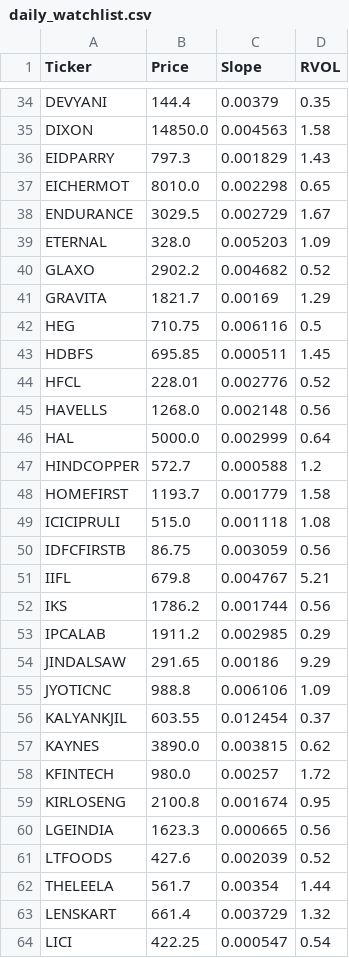
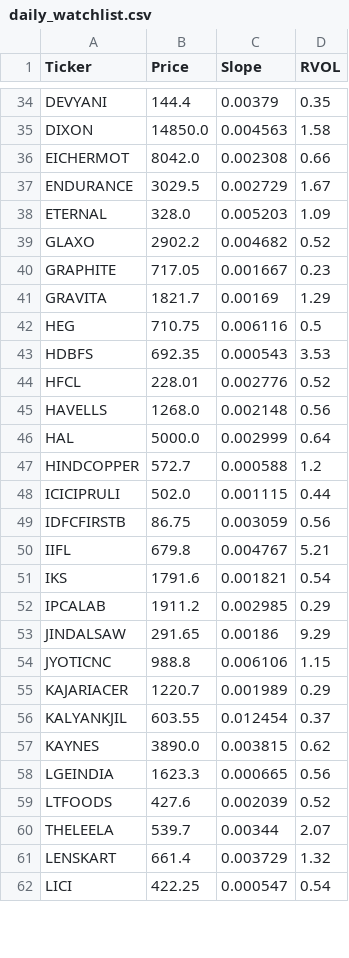
Before and after one commit to akshatsirohiya-arch/india-momentum, a CSV file: daily_watchlist.csv, drawn as a sheet; only a part is shown, gaps mark what is left out; the diff covers the shown part only.

Commit message:
Full Market Scan Sat Aug 22 13:35:00 UTC 2026

```diff
--- a/daily_watchlist.csv
+++ b/daily_watchlist.csv
@@ -35,4 +35,3 @@ DEVYANI,144.4,0.00379,0.35
 DIXON,14850.0,0.004563,1.58
-EIDPARRY,797.3,0.001829,1.43
-EICHERMOT,8010.0,0.002298,0.65
+EICHERMOT,8042.0,0.002308,0.66
 ENDURANCE,3029.5,0.002729,1.67
@@ -40,5 +39,6 @@ ETERNAL,328.0,0.005203,1.09
 GLAXO,2902.2,0.004682,0.52
+GRAPHITE,717.05,0.001667,0.23
 GRAVITA,1821.7,0.00169,1.29
 HEG,710.75,0.006116,0.5
-HDBFS,695.85,0.000511,1.45
+HDBFS,692.35,0.000543,3.53
 HFCL,228.01,0.002776,0.52
@@ -47,17 +47,15 @@ HAL,5000.0,0.002999,0.64
 HINDCOPPER,572.7,0.000588,1.2
-HOMEFIRST,1193.7,0.001779,1.58
-ICICIPRULI,515.0,0.001118,1.08
+ICICIPRULI,502.0,0.001115,0.44
 IDFCFIRSTB,86.75,0.003059,0.56
 IIFL,679.8,0.004767,5.21
-IKS,1786.2,0.001744,0.56
+IKS,1791.6,0.001821,0.54
 IPCALAB,1911.2,0.002985,0.29
 JINDALSAW,291.65,0.00186,9.29
-JYOTICNC,988.8,0.006106,1.09
+JYOTICNC,988.8,0.006106,1.15
+KAJARIACER,1220.7,0.001989,0.29
 KALYANKJIL,603.55,0.012454,0.37
 KAYNES,3890.0,0.003815,0.62
-KFINTECH,980.0,0.00257,1.72
-KIRLOSENG,2100.8,0.001674,0.95
 LGEINDIA,1623.3,0.000665,0.56
 LTFOODS,427.6,0.002039,0.52
-THELEELA,561.7,0.00354,1.44
+THELEELA,539.7,0.00344,2.07
 LENSKART,661.4,0.003729,1.32
```
Also changed, not shown: 4 added rows, 3 removed rows and 79 edited cells elsewhere in this file.
